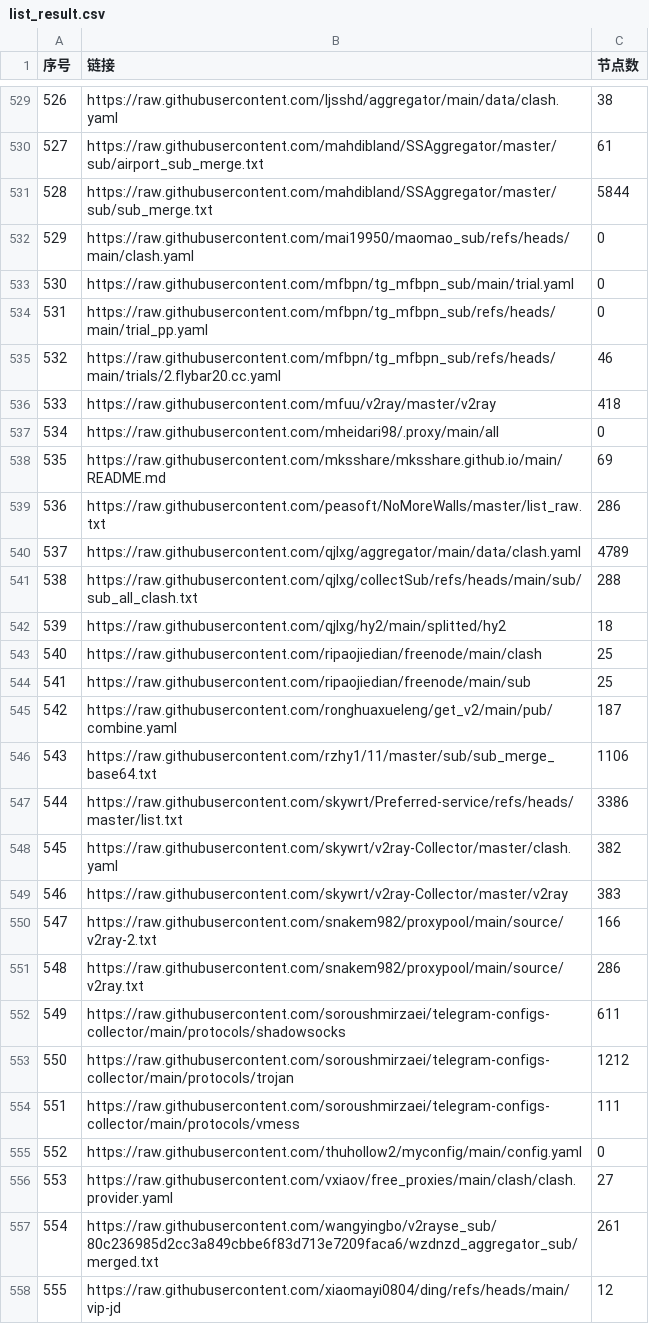
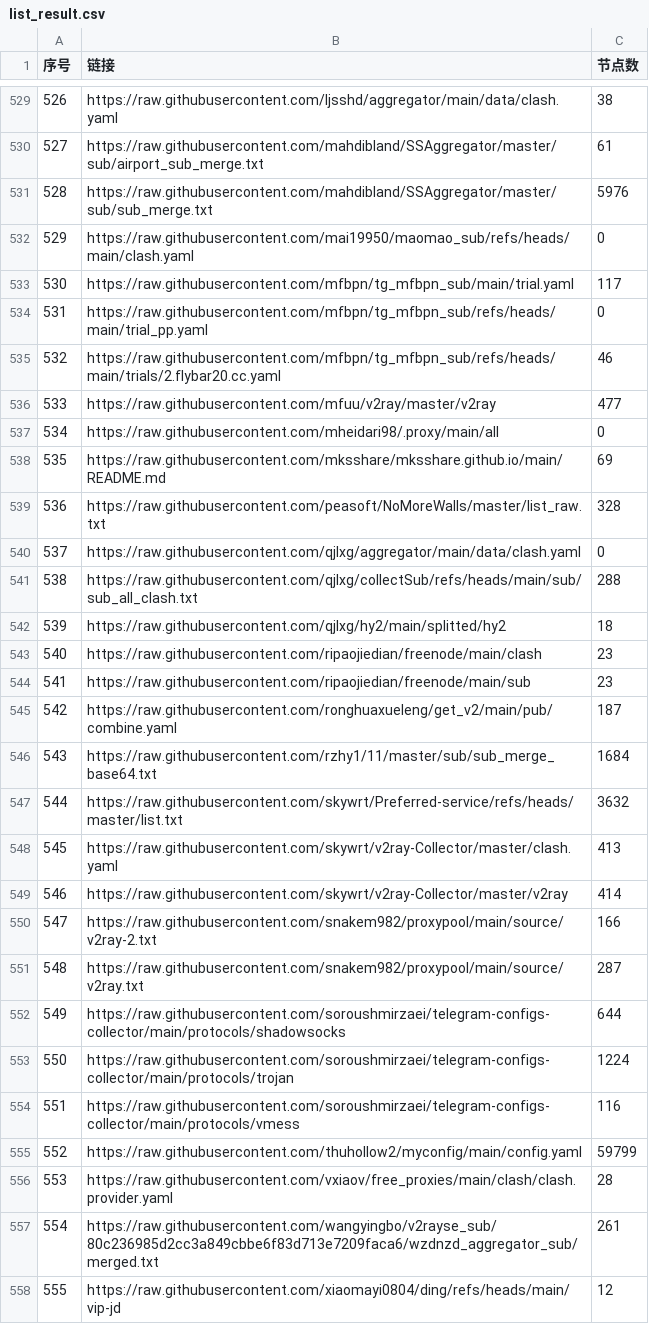
Before and after one commit to lcq61871/NoMoreWalls, a CSV file: list_result.csv, drawn as a sheet; only a part is shown, gaps mark what is left out; the diff covers the shown part only; the diff names each change by its address in the sheet, - before the commit and + after, or states it on an @@ line.

```diff
--- a/list_result.csv
+++ b/list_result.csv
-C531 (节点数): 5844
+C531 (节点数): 5976
-C533 (节点数): 0
+C533 (节点数): 117
-C536 (节点数): 418
+C536 (节点数): 477
-C539 (节点数): 286
+C539 (节点数): 328
-C540 (节点数): 4789
+C540 (节点数): 0
-C543:C544 (节点数): 25
+C543:C544 (节点数): 23
-C546 (节点数): 1106
+C546 (节点数): 1684
-C547 (节点数): 3386
+C547 (节点数): 3632
-C548 (节点数): 382
+C548 (节点数): 413
-C549 (节点数): 383
+C549 (节点数): 414
-C551 (节点数): 286
+C551 (节点数): 287
-C552 (节点数): 611
+C552 (节点数): 644
-C553 (节点数): 1212
+C553 (节点数): 1224
-C554 (节点数): 111
+C554 (节点数): 116
-C555 (节点数): 0
+C555 (节点数): 59799
-C556 (节点数): 27
+C556 (节点数): 28
```
Also changed, not shown: 2 added rows, 2 removed rows, 31 edited cells and row numbers in column A elsewhere in this file, 53 other files.
